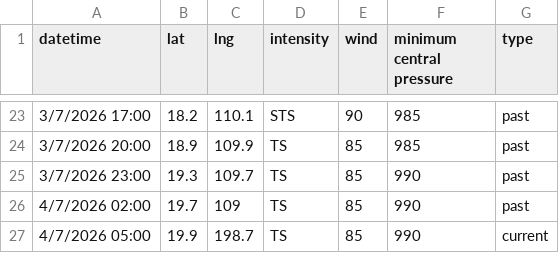
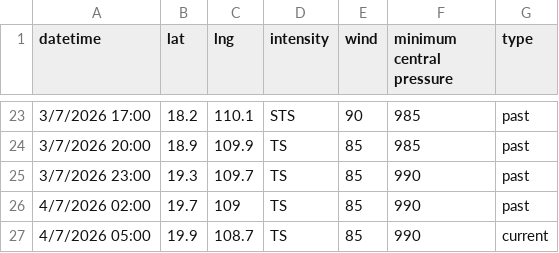
Before and after one commit to zax41006-bot/GHMWS-TC-GIS, a CSV file: past_track_A.csv, drawn as a sheet; only a part is shown, gaps mark what is left out.

Commit message:
update

```diff
--- a/past_track_A.csv
+++ b/past_track_A.csv
@@ -26,2 +26,2 @@
 4/7/2026 02:00,19.7,109,TS,85,990,past
-4/7/2026 05:00,19.9,198.7,TS,85,990,current
+4/7/2026 05:00,19.9,108.7,TS,85,990,current
```
